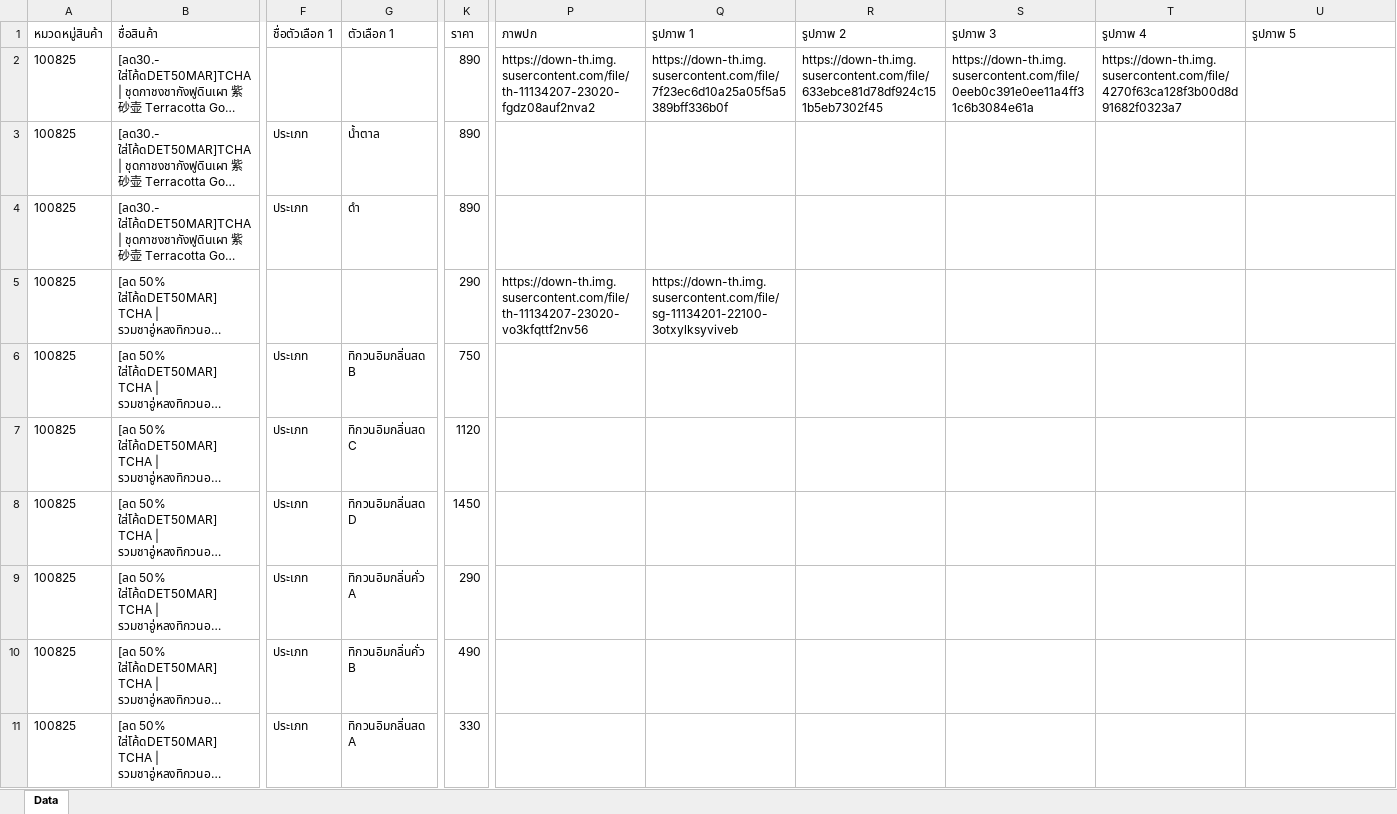
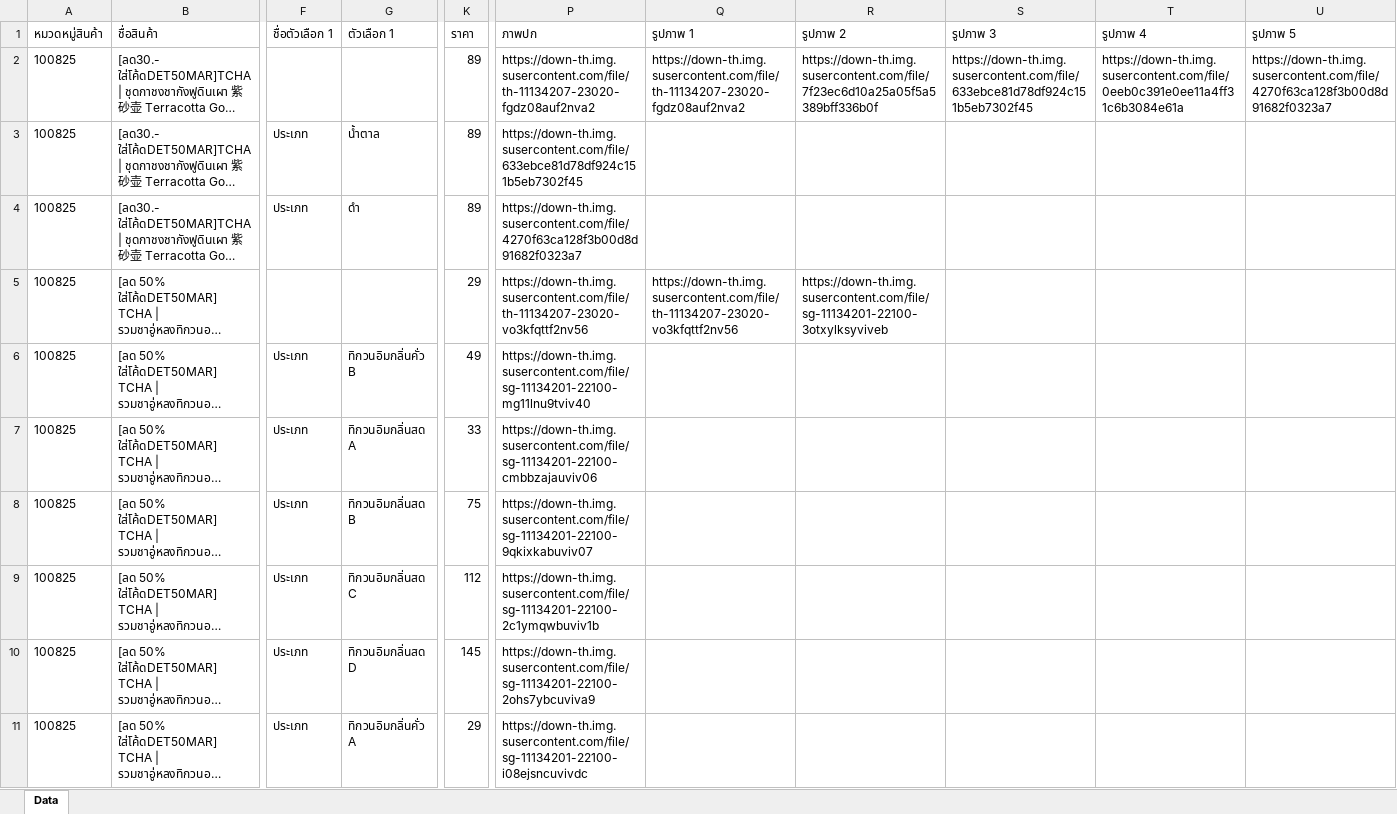
Before and after one commit to panasun/shopee_scrape_elixir, an Excel workbook: data.xlsx, sheet Data, drawn as a sheet; only a part is shown, gaps mark what is left out; long unchanged cells end in …; values as stored, in another font and other column widths than the file's, no borders; the diff covers the shown part only; the diff names each change by its address in the sheet, - before the commit and + after, or states it on an @@ line.

```diff
--- a/data.xlsx (sheet Data)
+++ b/data.xlsx (sheet Data)
-K2:K4 (ราคา): 890
+K2:K4 (ราคา): 89
-Q2 (รูปภาพ 1): https://down-th.img.susercontent.com/file/7f23ec6d10a25a05f5a5389bff336b0f
+Q2 (รูปภาพ 1): https://down-th.img.susercontent.com/file/th-11134207-23020-fgdz08auf2nva2
-R2 (รูปภาพ 2): https://down-th.img.susercontent.com/file/633ebce81d78df924c151b5eb7302f45
+R2 (รูปภาพ 2): https://down-th.img.susercontent.com/file/7f23ec6d10a25a05f5a5389bff336b0f
-S2 (รูปภาพ 3): https://down-th.img.susercontent.com/file/0eeb0c391e0ee11a4ff31c6b3084e61a
+S2 (รูปภาพ 3): https://down-th.img.susercontent.com/file/633ebce81d78df924c151b5eb7302f45
-T2 (รูปภาพ 4): https://down-th.img.susercontent.com/file/4270f63ca128f3b00d8d91682f0323a7
+T2 (รูปภาพ 4): https://down-th.img.susercontent.com/file/0eeb0c391e0ee11a4ff31c6b3084e61a
-U2 (รูปภาพ 5): (empty)
+U2 (รูปภาพ 5): https://down-th.img.susercontent.com/file/4270f63ca128f3b00d8d91682f0323a7
-P3 (ภาพปก): (empty)
+P3 (ภาพปก): https://down-th.img.susercontent.com/file/633ebce81d78df924c151b5eb7302f45
-P4 (ภาพปก): (empty)
+P4 (ภาพปก): https://down-th.img.susercontent.com/file/4270f63ca128f3b00d8d91682f0323a7
-K5 (ราคา): 290
+K5 (ราคา): 29
-Q5 (รูปภาพ 1): https://down-th.img.susercontent.com/file/sg-11134201-22100-3otxylksyviveb
+Q5 (รูปภาพ 1): https://down-th.img.susercontent.com/file/th-11134207-23020-vo3kfqttf2nv56
-R5 (รูปภาพ 2): (empty)
+R5 (รูปภาพ 2): https://down-th.img.susercontent.com/file/sg-11134201-22100-3otxylksyviveb
-G6 (ตัวเลือก 1): ทิกวนอิมกลิ่นสด B
+G6 (ตัวเลือก 1): ทิกวนอิมกลิ่นคั่ว B
-K6 (ราคา): 750
+K6 (ราคา): 49
-P6 (ภาพปก): (empty)
+P6 (ภาพปก): https://down-th.img.susercontent.com/file/sg-11134201-22100-mg11lnu9tviv40
-G7 (ตัวเลือก 1): ทิกวนอิมกลิ่นสด C
+G7 (ตัวเลือก 1): ทิกวนอิมกลิ่นสด A
-K7 (ราคา): 1120
+K7 (ราคา): 33
-P7 (ภาพปก): (empty)
+P7 (ภาพปก): https://down-th.img.susercontent.com/file/sg-11134201-22100-cmbbzajauviv06
-G8 (ตัวเลือก 1): ทิกวนอิมกลิ่นสด D
+G8 (ตัวเลือก 1): ทิกวนอิมกลิ่นสด B
-K8 (ราคา): 1450
+K8 (ราคา): 75
-P8 (ภาพปก): (empty)
+P8 (ภาพปก): https://down-th.img.susercontent.com/file/sg-11134201-22100-9qkixkabuviv07
-G9 (ตัวเลือก 1): ทิกวนอิมกลิ่นคั่ว A
+G9 (ตัวเลือก 1): ทิกวนอิมกลิ่นสด C
-K9 (ราคา): 290
+K9 (ราคา): 112
-P9 (ภาพปก): (empty)
+P9 (ภาพปก): https://down-th.img.susercontent.com/file/sg-11134201-22100-2c1ymqwbuviv1b
-G10 (ตัวเลือก 1): ทิกวนอิมกลิ่นคั่ว B
+G10 (ตัวเลือก 1): ทิกวนอิมกลิ่นสด D
-K10 (ราคา): 490
+K10 (ราคา): 145
-P10 (ภาพปก): (empty)
+P10 (ภาพปก): https://down-th.img.susercontent.com/file/sg-11134201-22100-2ohs7ybcuviva9
-G11 (ตัวเลือก 1): ทิกวนอิมกลิ่นสด A
+G11 (ตัวเลือก 1): ทิกวนอิมกลิ่นคั่ว A
-K11 (ราคา): 330
+K11 (ราคา): 29
-P11 (ภาพปก): (empty)
+P11 (ภาพปก): https://down-th.img.susercontent.com/file/sg-11134201-22100-i08ejsncuvivdc
```
Also changed, not shown: 753 edited cells elsewhere in this sheet, 1 other file.
